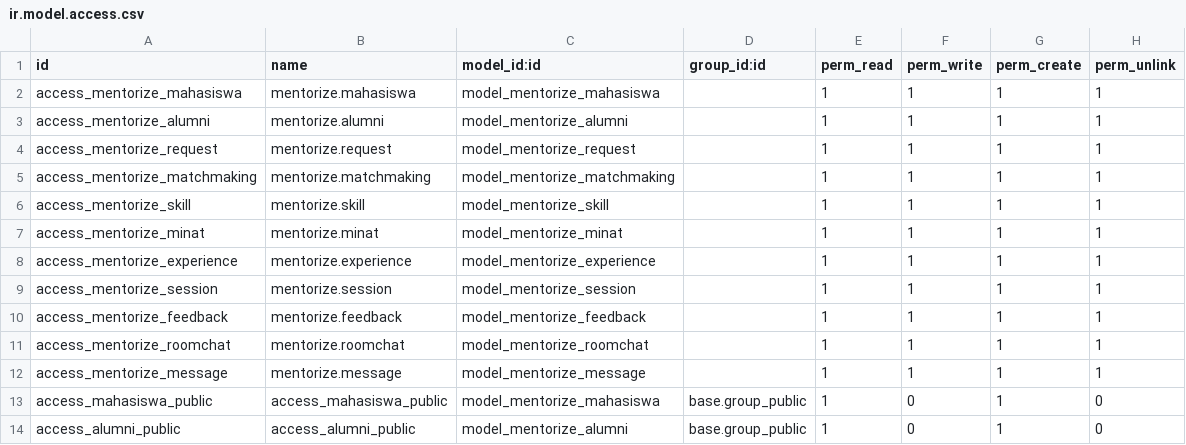
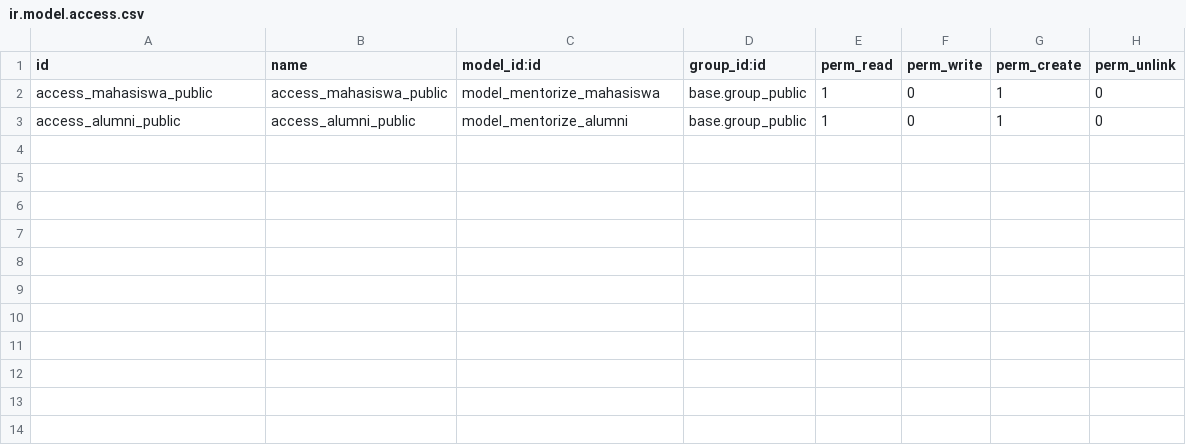
Before and after one commit to kaliskehidupan/Mentorize-Satu-Platform-Dua-Peran-, a CSV file: security/ir.model.access.csv, drawn as a sheet; the diff names each change by its address in the sheet, - before the commit and + after, or states it on an @@ line.

Commit message:
tambah admin
penambahan fitur admin, dashboad, kelola users, laporan, pelanggaran, aktivitas, skill dan minat, profil.

```diff
--- a/security/ir.model.access.csv
+++ b/security/ir.model.access.csv
-row 2: access_mentorize_mahasiswa | mentorize.mahasiswa | model_mentorize_mahasiswa |  | 1 | 1 | 1 | 1
-row 3: access_mentorize_alumni | mentorize.alumni | model_mentorize_alumni |  | 1 | 1 | 1 | 1
-row 4: access_mentorize_request | mentorize.request | model_mentorize_request |  | 1 | 1 | 1 | 1
-row 5: access_mentorize_matchmaking | mentorize.matchmaking | model_mentorize_matchmaking |  | 1 | 1 | 1 | 1
-row 6: access_mentorize_skill | mentorize.skill | model_mentorize_skill |  | 1 | 1 | 1 | 1
-row 7: access_mentorize_minat | mentorize.minat | model_mentorize_minat |  | 1 | 1 | 1 | 1
-row 8: access_mentorize_experience | mentorize.experience | model_mentorize_experience |  | 1 | 1 | 1 | 1
-row 9: access_mentorize_session | mentorize.session | model_mentorize_session |  | 1 | 1 | 1 | 1
-row 10: access_mentorize_feedback | mentorize.feedback | model_mentorize_feedback |  | 1 | 1 | 1 | 1
-row 11: access_mentorize_roomchat | mentorize.roomchat | model_mentorize_roomchat |  | 1 | 1 | 1 | 1
-row 12: access_mentorize_message | mentorize.message | model_mentorize_message |  | 1 | 1 | 1 | 1
```
Also changed, not shown: 36 other files.
